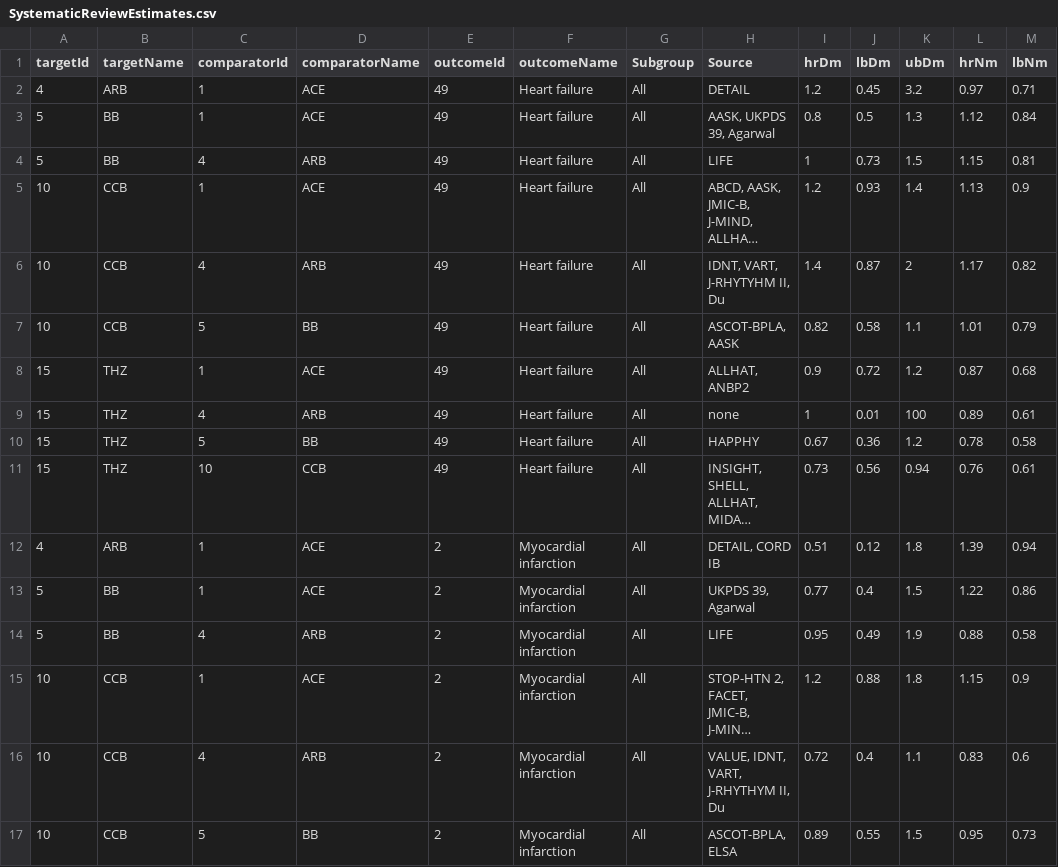
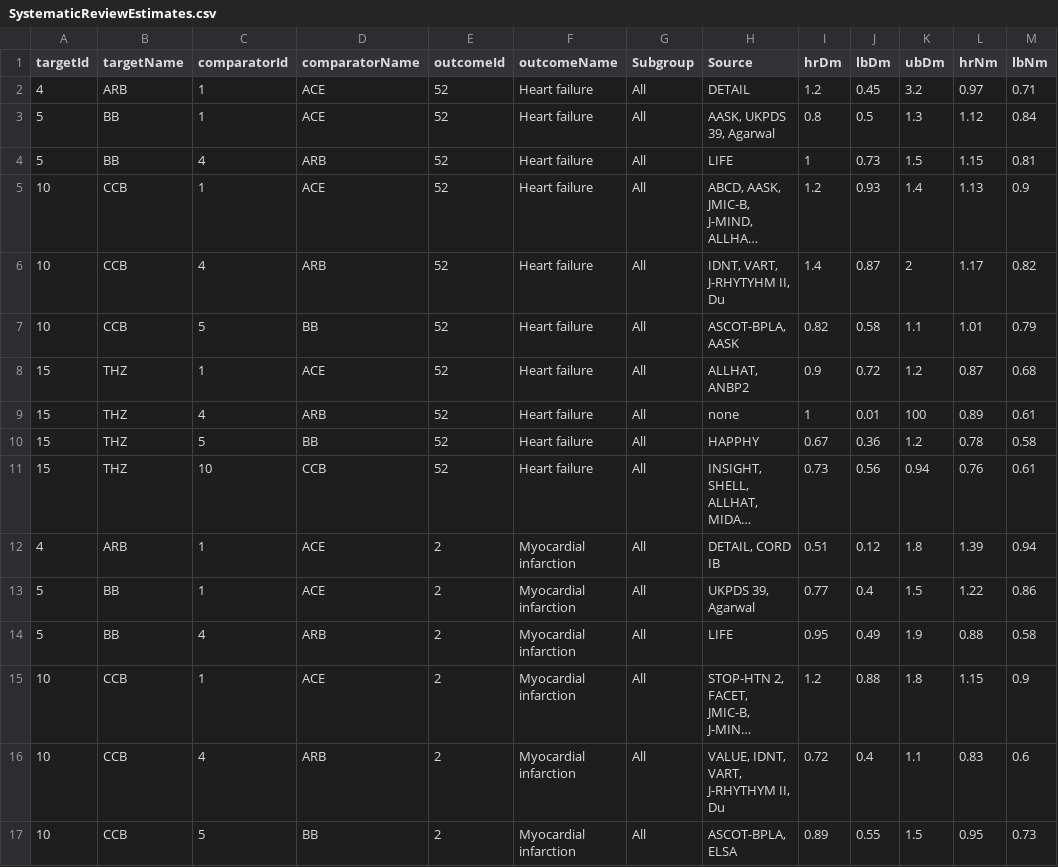
Before and after one commit to OHDSI/Legend, a CSV file: Documents/SystematicReviewEstimates.csv, drawn as a sheet; only a part is shown; long unchanged cells end in …; the diff names each change by its address in the sheet, - before the commit and + after, or states it on an @@ line.

```diff
--- a/Documents/SystematicReviewEstimates.csv
+++ b/Documents/SystematicReviewEstimates.csv
-E2:E11 (outcomeId): 49
+E2:E11 (outcomeId): 52
```
Also changed, not shown: 1 other file.
